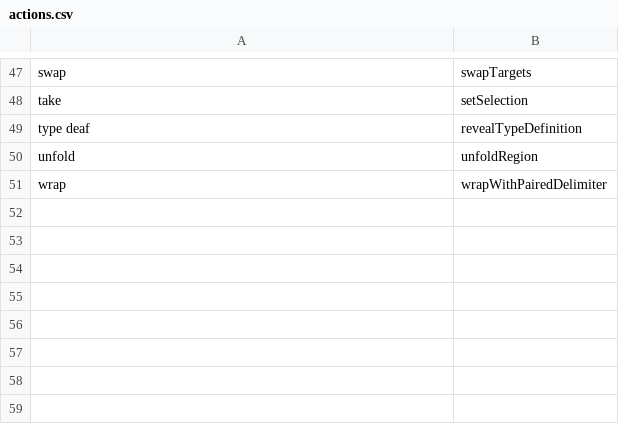
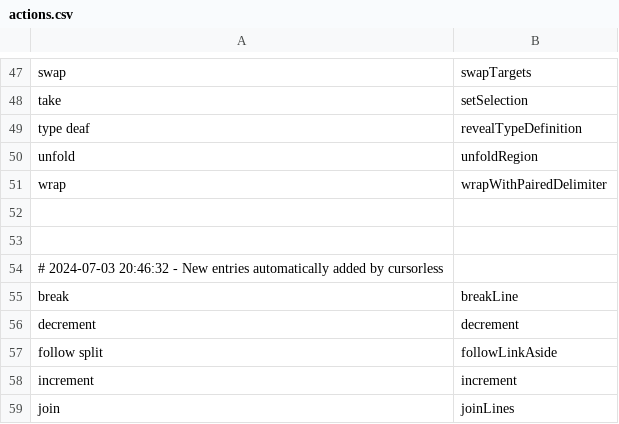
Before and after one commit to jorenvo/cursorless-settings, a CSV file: actions.csv, drawn as a sheet; only a part is shown, gaps mark what is left out.

Commit message:
New entries automatically added by cursorless

```diff
--- a/actions.csv
+++ b/actions.csv
@@ -51 +51,9 @@ unfold, unfoldRegion
 wrap, wrapWithPairedDelimiter
+
+
+# 2024-07-03 20:46:32 - New entries automatically added by cursorless
+break, breakLine
+decrement, decrement
+follow split, followLinkAside
+increment, increment
+join, joinLines
```
Also changed, not shown: modifier_scope_types.csv, modifiers.csv.
